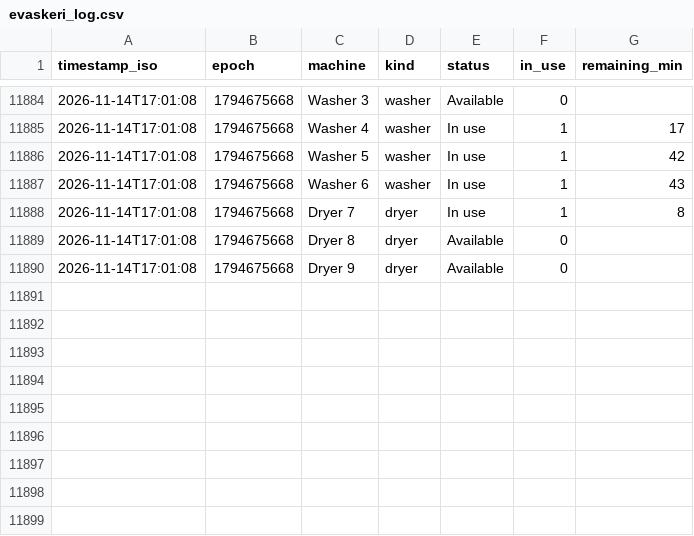
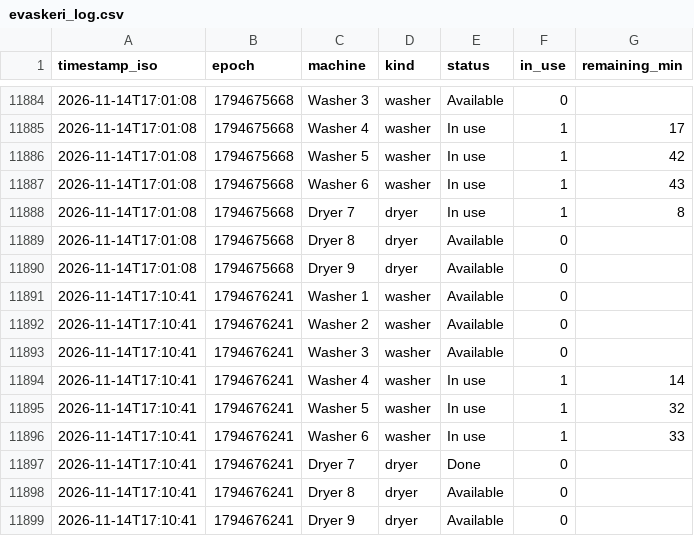
Before and after one commit to Jakub-Kos/evaskeri-logger, a CSV file: evaskeri_log.csv, drawn as a sheet; only a part is shown, gaps mark what is left out; the diff names each change by its address in the sheet, - before the commit and + after, or states it on an @@ line.

```diff
--- a/evaskeri_log.csv
+++ b/evaskeri_log.csv
+row 11891: 2026-11-14T17:10:41 | 1794676241 | Washer 1 | washer | Available | 0
+row 11892: 2026-11-14T17:10:41 | 1794676241 | Washer 2 | washer | Available | 0
+row 11893: 2026-11-14T17:10:41 | 1794676241 | Washer 3 | washer | Available | 0
+row 11894: 2026-11-14T17:10:41 | 1794676241 | Washer 4 | washer | In use | 1 | 14
+row 11895: 2026-11-14T17:10:41 | 1794676241 | Washer 5 | washer | In use | 1 | 32
+row 11896: 2026-11-14T17:10:41 | 1794676241 | Washer 6 | washer | In use | 1 | 33
+row 11897: 2026-11-14T17:10:41 | 1794676241 | Dryer 7 | dryer | Done | 0
+row 11898: 2026-11-14T17:10:41 | 1794676241 | Dryer 8 | dryer | Available | 0
+row 11899: 2026-11-14T17:10:41 | 1794676241 | Dryer 9 | dryer | Available | 0
```
